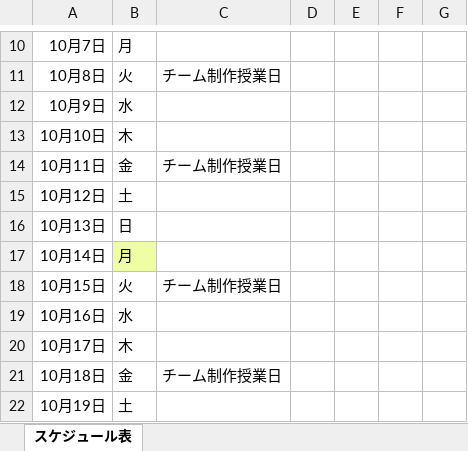
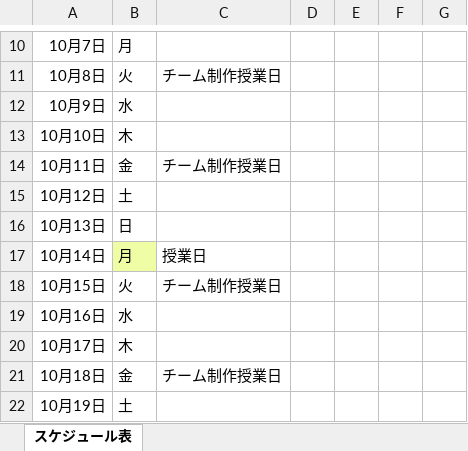
Before and after one commit to haru-425/randomparty, an Excel workbook: タスク.xlsx, sheet スケジュール表, drawn as a sheet; only a part is shown, gaps mark what is left out; values as stored, in another font and other column widths than the file's, no borders; conditional formats not drawn; the diff names each change by its address in the sheet, - before the commit and + after, or states it on an @@ line.

Commit message:
Update タスク.xlsx

```diff
--- a/タスク.xlsx (sheet スケジュール表)
+++ b/タスク.xlsx (sheet スケジュール表)
-C17: (empty)
+C17: 授業日
```
